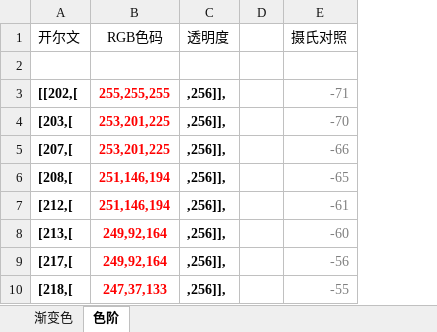
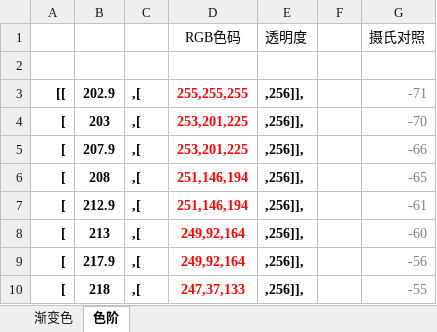
Before and after one commit to qkvkql/default, an Excel workbook: 气象/气温颜色.xlsx, sheet 色阶, drawn as a sheet; only a part is shown; values as stored, in another font and other column widths than the file's, no borders; removed rows and columns are numbered as before the commit, all else as after; the diff names each change by its address in the sheet, - before the commit and + after, or states it on an @@ line.

```diff
--- a/气象/气温颜色.xlsx (sheet 色阶)
+++ b/气象/气温颜色.xlsx (sheet 色阶)
-column A, rows 1-10: 开尔文 |  | [[202,[ | [203,[ | [207,[ | [208,[ | [212,[ | [213,[ | [217,[ | [218,[
+column A, rows 3-10: [[ | [ | [ | [ | [ | [ | [ | [
+column B, rows 3-10: 202.9 | 203 | 207.9 | 208 | 212.9 | 213 | 217.9 | 218
+column C, rows 3-10: all ,[
```
Also changed, not shown: 气象/冷站PK每日记录.xlsx, 1 other file.
